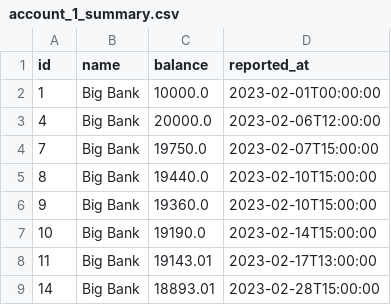
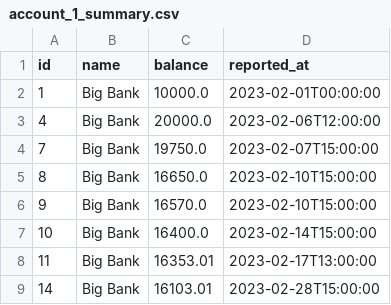
Before and after one commit to nathanielBellamy/monthly_budget, a CSV file: data/account_1_summary.csv, drawn as a sheet.

```diff
--- a/data/account_1_summary.csv
+++ b/data/account_1_summary.csv
@@ -4,6 +4,6 @@ id,name,balance,reported_at
 7,Big Bank,19750.0,2023-02-07T15:00:00
-8,Big Bank,19440.0,2023-02-10T15:00:00
-9,Big Bank,19360.0,2023-02-10T15:00:00
-10,Big Bank,19190.0,2023-02-14T15:00:00
-11,Big Bank,19143.01,2023-02-17T13:00:00
-14,Big Bank,18893.01,2023-02-28T15:00:00
+8,Big Bank,16650.0,2023-02-10T15:00:00
+9,Big Bank,16570.0,2023-02-10T15:00:00
+10,Big Bank,16400.0,2023-02-14T15:00:00
+11,Big Bank,16353.01,2023-02-17T13:00:00
+14,Big Bank,16103.01,2023-02-28T15:00:00
```
Also changed, not shown: data/account_balances.csv, data/all_payments.csv, 4 other files.
